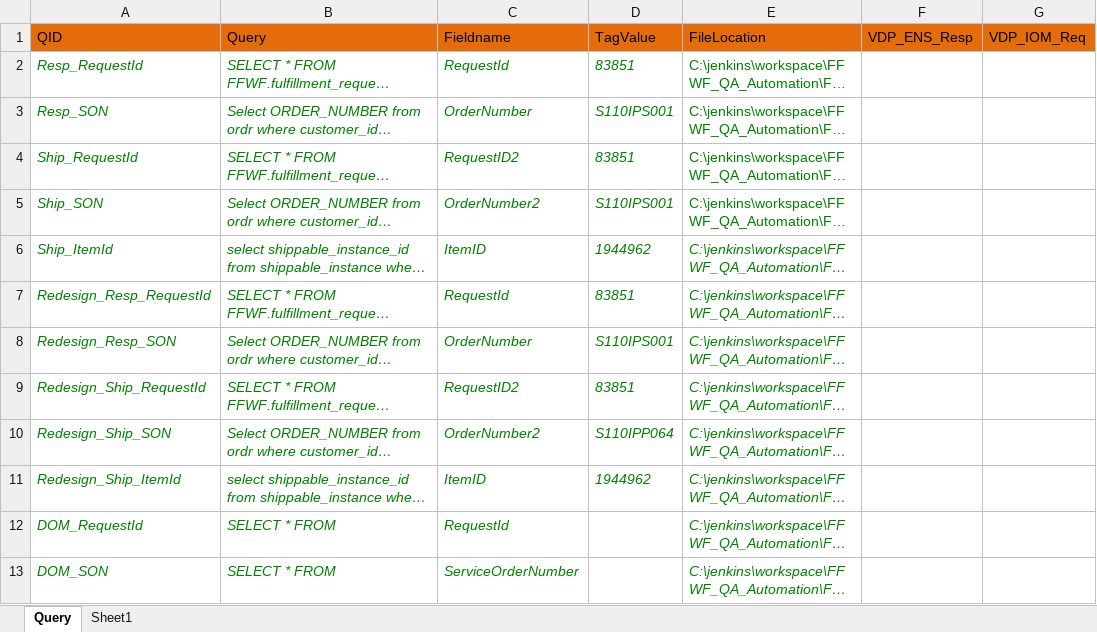
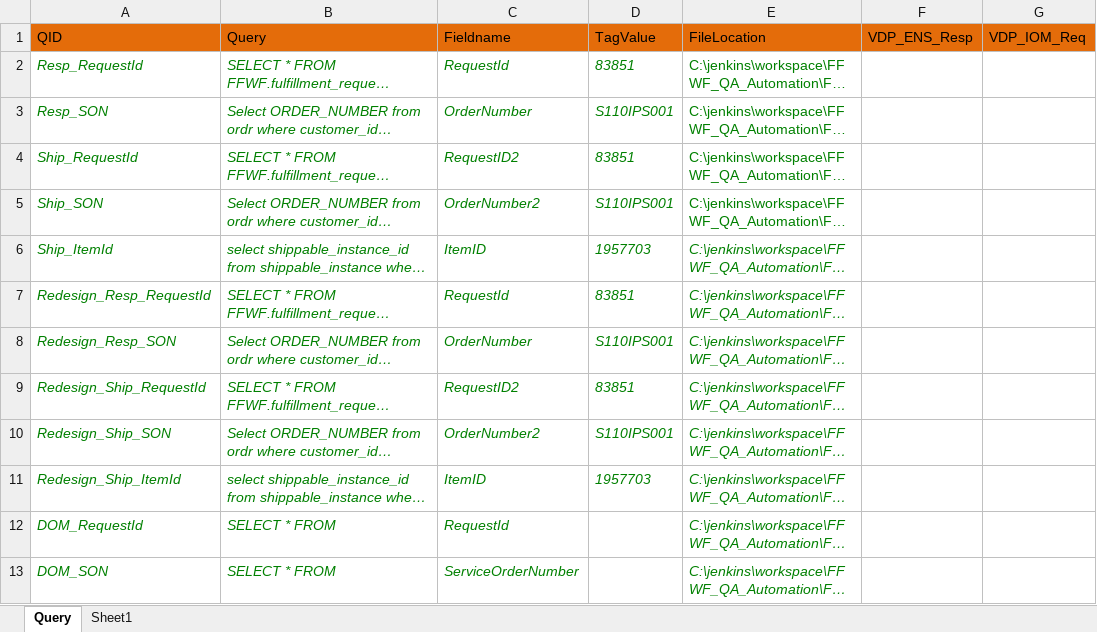
Before and after one commit to Imrose-pasha/jenkins, an Excel workbook: Data/DB_Detail.xlsx, sheet Query, drawn as a sheet; only a part is shown; long unchanged cells end in …; values as stored, in another font and other column widths than the file's, no borders; the diff names each change by its address in the sheet, - before the commit and + after, or states it on an @@ line.

```diff
--- a/Data/DB_Detail.xlsx (sheet Query)
+++ b/Data/DB_Detail.xlsx (sheet Query)
-D6 (TagValue): 1944962
+D6 (TagValue): 1957703
-D10 (TagValue): S110IPP064
+D10 (TagValue): S110IPS001
-D11 (TagValue): 1944962
+D11 (TagValue): 1957703
```
Also changed, not shown: Data/FFWF_Data.xlsx, 58 other files.
